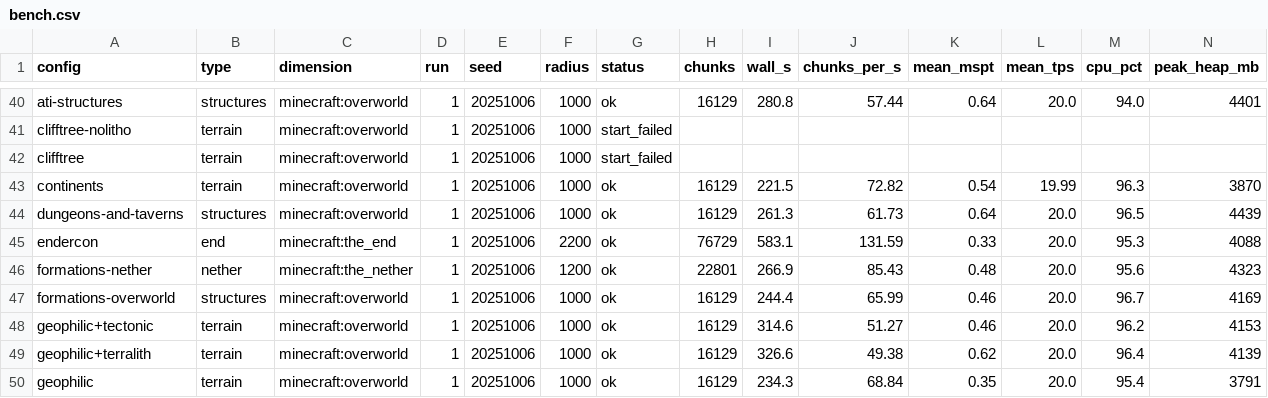
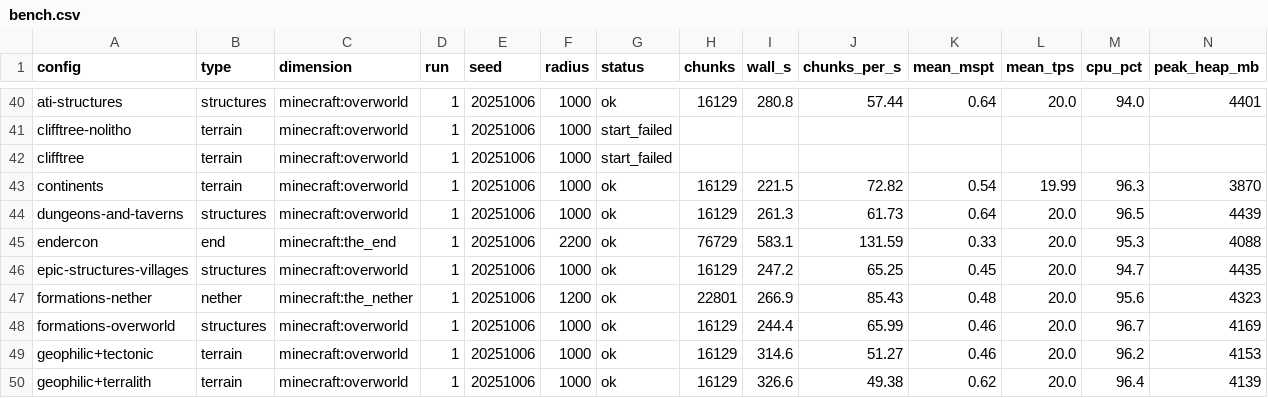
Before and after one commit to Froosty11/metamods, a CSV file: reports/s6-modlist/bench.csv, drawn as a sheet; only a part is shown, gaps mark what is left out; the shorter side is filled out with more unchanged rows; rows hold the shown columns only; the diff names each change by its address in the sheet, - before the commit and + after, or states it on an @@ line.

```diff
--- a/reports/s6-modlist/bench.csv
+++ b/reports/s6-modlist/bench.csv
+row 46: epic-structures-villages | structures | minecraft:overworld | 1 | 20251006 | 1000 | ok | 16129 | 247.2 | 65.25 | 0.45 | 20.0 | 94.7 | 4435
```
Also changed, not shown: 2 other files.
